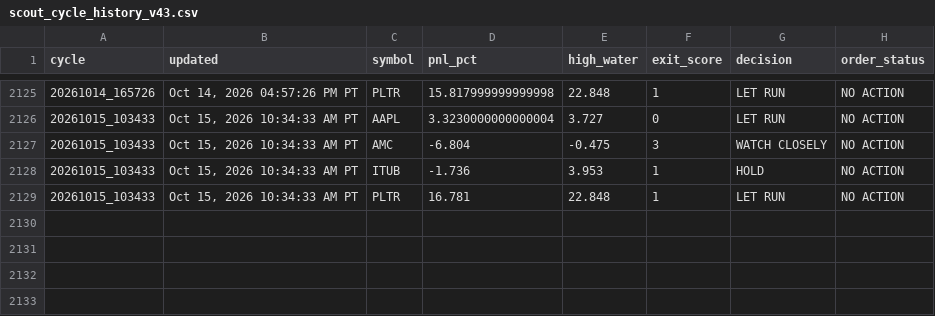
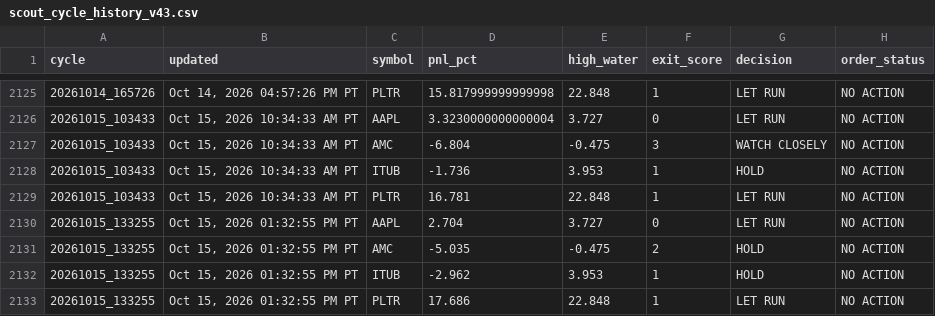
Before and after one commit to Kodamafire/scout-mobile, a CSV file: .scout/scout_cycle_history_v43.csv, drawn as a sheet; only a part is shown, gaps mark what is left out; the diff names each change by its address in the sheet, - before the commit and + after, or states it on an @@ line.

Commit message:
Scout automatic cycle

```diff
--- a/.scout/scout_cycle_history_v43.csv
+++ b/.scout/scout_cycle_history_v43.csv
+row 2130: 20261015_133255 | Oct 15, 2026 01:32:55 PM PT | AAPL | 2.704 | 3.727 | 0 | LET RUN | NO ACTION
+row 2131: 20261015_133255 | Oct 15, 2026 01:32:55 PM PT | AMC | -5.035 | -0.475 | 2 | HOLD | NO ACTION
+row 2132: 20261015_133255 | Oct 15, 2026 01:32:55 PM PT | ITUB | -2.962 | 3.953 | 1 | HOLD | NO ACTION
+row 2133: 20261015_133255 | Oct 15, 2026 01:32:55 PM PT | PLTR | 17.686 | 22.848 | 1 | LET RUN | NO ACTION
```
Also changed, not shown: 5 other files.
